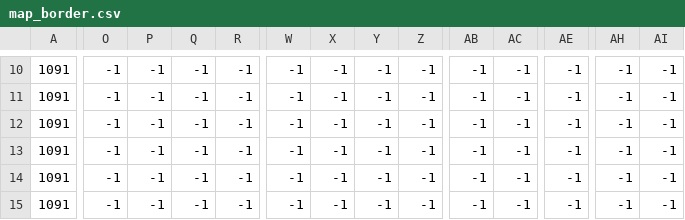
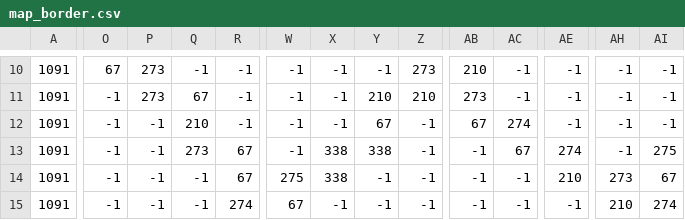
Before and after one commit to NinoKrb/pixel-farming-v2, a CSV file: storage/map_border.csv, drawn as a sheet; only a part is shown, gaps mark what is left out; the diff covers the shown part only; the diff names each change by its address in the sheet, - before the commit and + after, or states it on an @@ line.

```diff
--- a/storage/map_border.csv
+++ b/storage/map_border.csv
-O10: -1
+O10: 67
-P10:P11: -1
+P10:P11: 273
-Z10: -1
+Z10: 273
-AB10: -1
+AB10: 210
-Q11: -1
+Q11: 67
-Y11: -1
+Y11: 210
-Z11: -1
+Z11: 210
-AB11: -1
+AB11: 273
-Q12: -1
+Q12: 210
-Y12: -1
+Y12: 67
-AB12: -1
+AB12: 67
-AC12: -1
+AC12: 274
-Q13: -1
+Q13: 273
-R13:R14: -1
+R13:R14: 67
-X13:X14: -1
+X13:X14: 338
-Y13: -1
+Y13: 338
-AC13: -1
+AC13: 67
-AE13: -1
+AE13: 274
-AI13: -1
+AI13: 275
-W14: -1
+W14: 275
-AE14: -1
+AE14: 210
-AH14: -1
+AH14: 273
-AI14: -1
+AI14: 67
-R15: -1
+R15: 274
-W15: -1
+W15: 67
-AH15: -1
+AH15: 210
-AI15: -1
+AI15: 274
```
Also changed, not shown: 127 edited cells elsewhere in this file, storage/map_house.csv.
